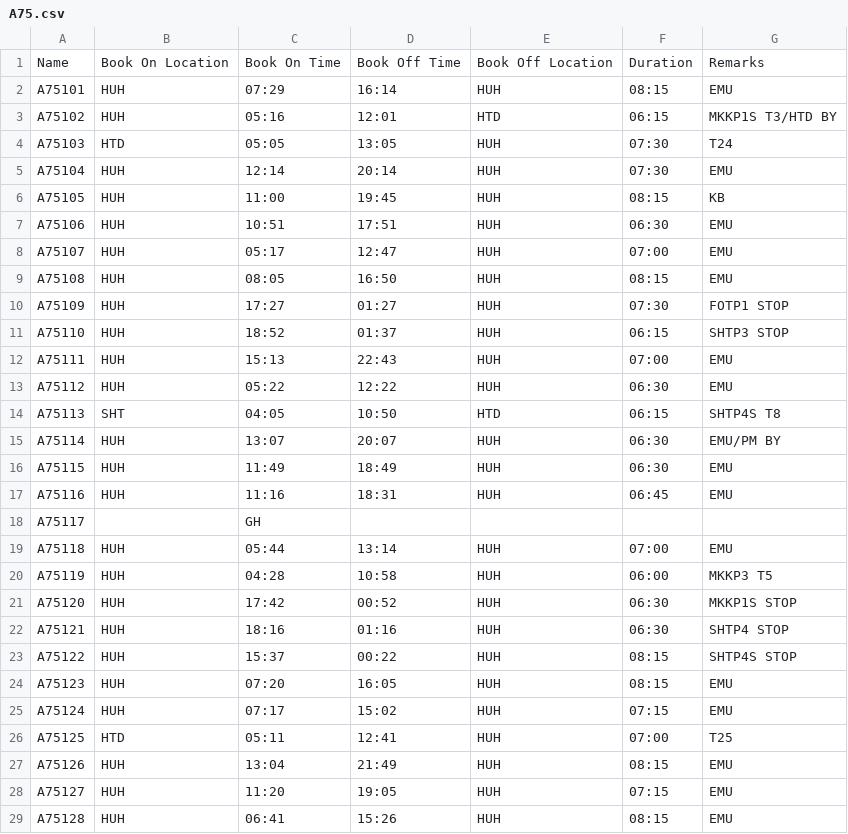
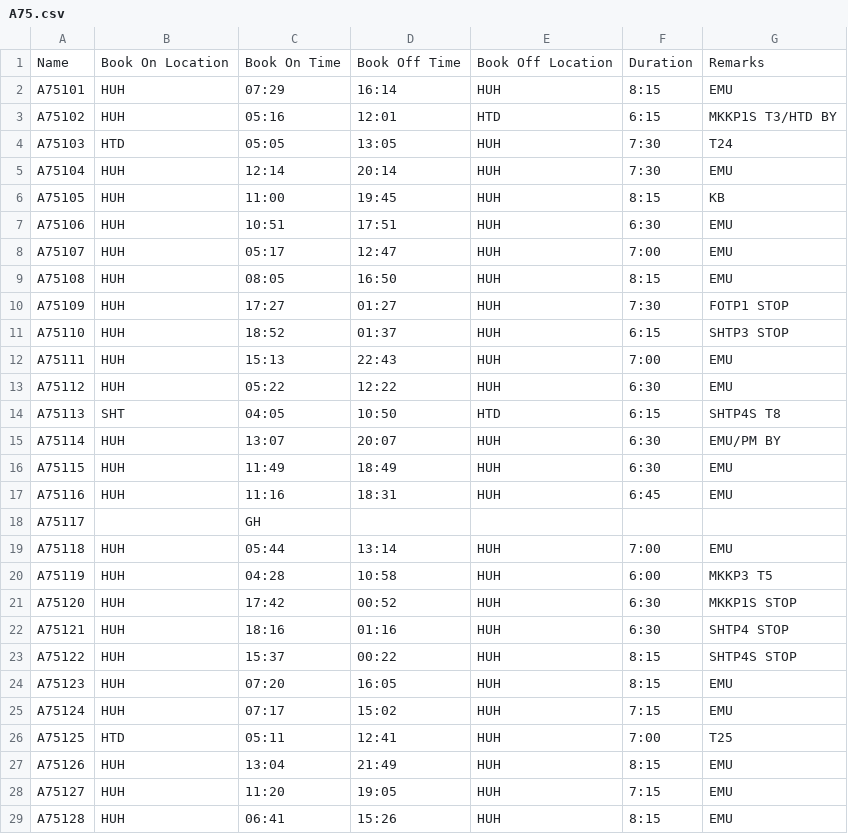
Before and after one commit to laputacr0sx/working-roster, a CSV file: CSV_TEMP/A75.csv, drawn as a sheet; only a part is shown; the diff covers the shown part only.

```diff
--- a/CSV_TEMP/A75.csv
+++ b/CSV_TEMP/A75.csv
@@ -1,29 +1,29 @@
 Name,Book On Location,Book On Time,Book Off Time,Book Off Location,Duration,Remarks
-A75101,HUH,07:29,16:14,HUH,08:15,EMU
-A75102,HUH,05:16,12:01,HTD,06:15,MKKP1S T3/HTD BY
-A75103,HTD,05:05,13:05,HUH,07:30,T24
-A75104,HUH,12:14,20:14,HUH,07:30,EMU
-A75105,HUH,11:00,19:45,HUH,08:15,KB
-A75106,HUH,10:51,17:51,HUH,06:30,EMU
-A75107,HUH,05:17,12:47,HUH,07:00,EMU
-A75108,HUH,08:05,16:50,HUH,08:15,EMU
-A75109,HUH,17:27,01:27,HUH,07:30,FOTP1  STOP
-A75110,HUH,18:52,01:37,HUH,06:15,SHTP3 STOP
-A75111,HUH,15:13,22:43,HUH,07:00,EMU
-A75112,HUH,05:22,12:22,HUH,06:30,EMU
-A75113,SHT,04:05,10:50,HTD,06:15,SHTP4S T8
-A75114,HUH,13:07,20:07,HUH,06:30,EMU/PM BY
-A75115,HUH,11:49,18:49,HUH,06:30,EMU
-A75116,HUH,11:16,18:31,HUH,06:45,EMU
+A75101,HUH,07:29,16:14,HUH,8:15,EMU
+A75102,HUH,05:16,12:01,HTD,6:15,MKKP1S T3/HTD BY
+A75103,HTD,05:05,13:05,HUH,7:30,T24
+A75104,HUH,12:14,20:14,HUH,7:30,EMU
+A75105,HUH,11:00,19:45,HUH,8:15,KB
+A75106,HUH,10:51,17:51,HUH,6:30,EMU
+A75107,HUH,05:17,12:47,HUH,7:00,EMU
+A75108,HUH,08:05,16:50,HUH,8:15,EMU
+A75109,HUH,17:27,01:27,HUH,7:30,FOTP1  STOP
+A75110,HUH,18:52,01:37,HUH,6:15,SHTP3 STOP
+A75111,HUH,15:13,22:43,HUH,7:00,EMU
+A75112,HUH,05:22,12:22,HUH,6:30,EMU
+A75113,SHT,04:05,10:50,HTD,6:15,SHTP4S T8
+A75114,HUH,13:07,20:07,HUH,6:30,EMU/PM BY
+A75115,HUH,11:49,18:49,HUH,6:30,EMU
+A75116,HUH,11:16,18:31,HUH,6:45,EMU
 A75117,,GH,,,,
-A75118,HUH,05:44,13:14,HUH,07:00,EMU
-A75119,HUH,04:28,10:58,HUH,06:00,MKKP3 T5
-A75120,HUH,17:42,00:52,HUH,06:30,MKKP1S STOP
-A75121,HUH,18:16,01:16,HUH,06:30,SHTP4  STOP
-A75122,HUH,15:37,00:22,HUH,08:15,SHTP4S  STOP
-A75123,HUH,07:20,16:05,HUH,08:15,EMU
-A75124,HUH,07:17,15:02,HUH,07:15,EMU
-A75125,HTD,05:11,12:41,HUH,07:00,T25
-A75126,HUH,13:04,21:49,HUH,08:15,EMU
-A75127,HUH,11:20,19:05,HUH,07:15,EMU
-A75128,HUH,06:41,15:26,HUH,08:15,EMU
+A75118,HUH,05:44,13:14,HUH,7:00,EMU
+A75119,HUH,04:28,10:58,HUH,6:00,MKKP3 T5
+A75120,HUH,17:42,00:52,HUH,6:30,MKKP1S STOP
+A75121,HUH,18:16,01:16,HUH,6:30,SHTP4  STOP
+A75122,HUH,15:37,00:22,HUH,8:15,SHTP4S  STOP
+A75123,HUH,07:20,16:05,HUH,8:15,EMU
+A75124,HUH,07:17,15:02,HUH,7:15,EMU
+A75125,HTD,05:11,12:41,HUH,7:00,T25
+A75126,HUH,13:04,21:49,HUH,8:15,EMU
+A75127,HUH,11:20,19:05,HUH,7:15,EMU
+A75128,HUH,06:41,15:26,HUH,8:15,EMU
```
Also changed, not shown: 106 edited cells elsewhere in this file, CSV_TEMP/B71.csv, 1 other file.
